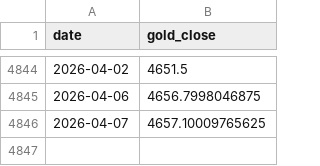
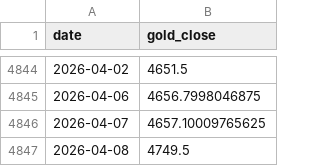
Before and after one commit to saumyajain1/gold-futures-forecasting, a CSV file: data/raw/gold_futures_gc_f_yahoo.csv, drawn as a sheet; only a part is shown, gaps mark what is left out.

```diff
--- a/data/raw/gold_futures_gc_f_yahoo.csv
+++ b/data/raw/gold_futures_gc_f_yahoo.csv
@@ -4846 +4846,2 @@ date,gold_close
 2026-04-07,4657.10009765625
+2026-04-08,4749.5
```
Also changed, not shown: data/processed/final_class_winners.csv, data/processed/final_model_ranking_holdout.csv, 36 other files.
